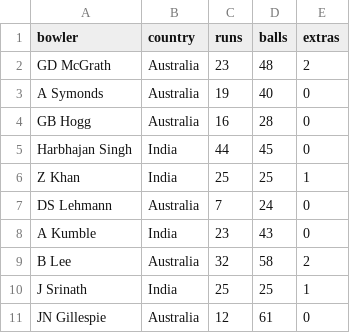
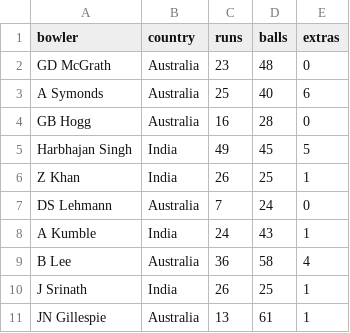
Before and after one commit to Monesh150/Cricket-Data-Analytics, a CSV file: Data/IND vs AUS/ODI/2003/h_bowler.csv, drawn as a sheet.

```diff
--- a/Data/IND vs AUS/ODI/2003/h_bowler.csv
+++ b/Data/IND vs AUS/ODI/2003/h_bowler.csv
@@ -1,11 +1,11 @@
 "bowler","country","runs","balls","extras"
-"GD McGrath","Australia","23","48","2"
-"A Symonds","Australia","19","40","0"
+"GD McGrath","Australia","23","48","0"
+"A Symonds","Australia","25","40","6"
 "GB Hogg","Australia","16","28","0"
-"Harbhajan Singh","India","44","45","0"
-"Z Khan","India","25","25","1"
+"Harbhajan Singh","India","49","45","5"
+"Z Khan","India","26","25","1"
 "DS Lehmann","Australia","7","24","0"
-"A Kumble","India","23","43","0"
-"B Lee","Australia","32","58","2"
-"J Srinath","India","25","25","1"
-"JN Gillespie","Australia","12","61","0"
+"A Kumble","India","24","43","1"
+"B Lee","Australia","36","58","4"
+"J Srinath","India","26","25","1"
+"JN Gillespie","Australia","13","61","1"
```
Also changed, not shown: 1 other file.
